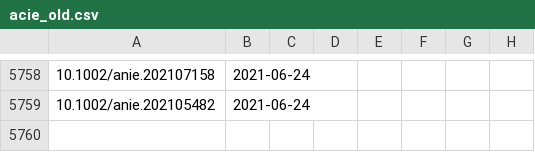
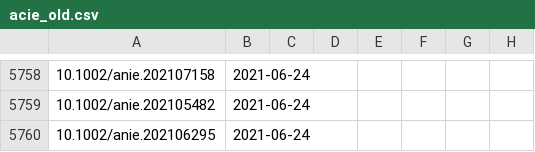
Before and after one commit to supersciencegrl/easy-wiley, a CSV file: acie_old.csv, drawn as a sheet; only a part is shown, gaps mark what is left out; the diff names each change by its address in the sheet, - before the commit and + after, or states it on an @@ line.

```diff
--- a/acie_old.csv
+++ b/acie_old.csv
+row 5760: 10.1002/anie.202106295 | 2021-06-24
```
Also changed, not shown: 2 other files.
